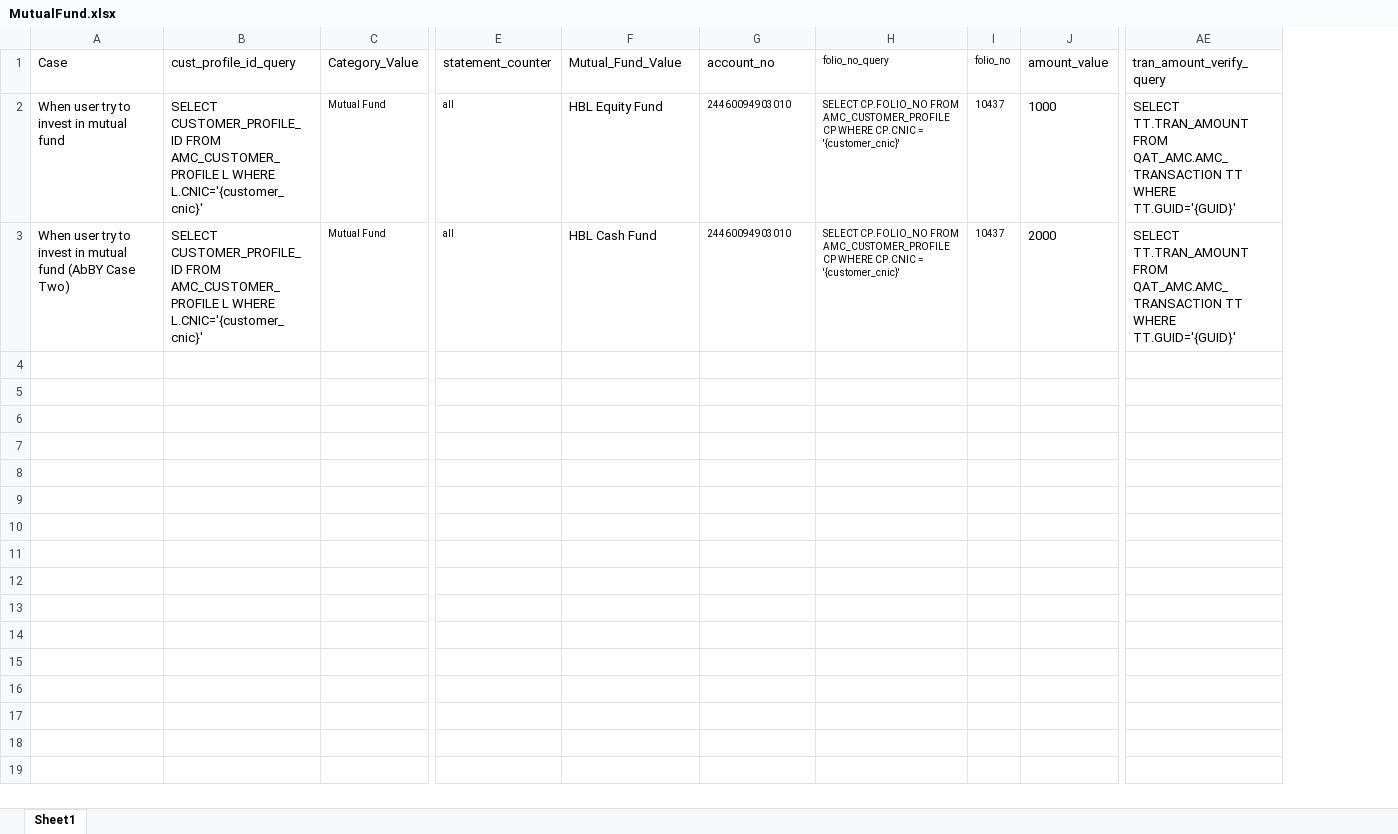
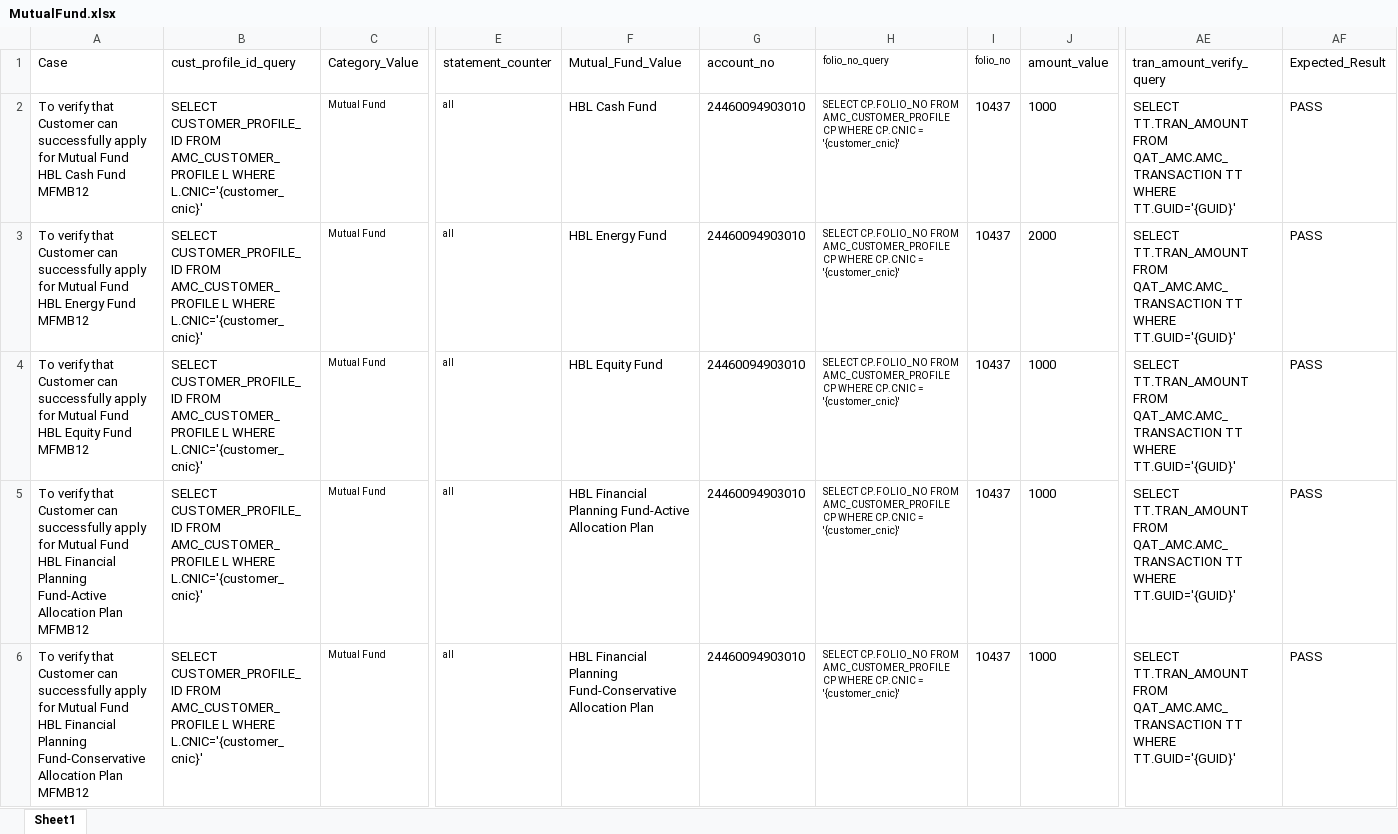
Before and after one commit to MojizMehdi/MojizMehdi, an Excel workbook: HBLAutomationAndroid/Resources/Feature/HBLMobile/Data/MutualFund.xlsx, sheet Sheet1, drawn as a sheet; only a part is shown, gaps mark what is left out; values as stored, in another font and other column widths than the file's, no borders; rows hold the shown columns only; the diff covers the shown part only; the diff names each change by its address in the sheet, - before the commit and + after, or states it on an @@ line.

```diff
--- a/HBLAutomationAndroid/Resources/Feature/HBLMobile/Data/MutualFund.xlsx (sheet Sheet1)
+++ b/HBLAutomationAndroid/Resources/Feature/HBLMobile/Data/MutualFund.xlsx (sheet Sheet1)
+column AF (Expected_Result), rows 2-3: PASS | PASS
-A2 (Case): When user try to invest in mutual fund
+A2 (Case): To verify that Customer can successfully apply for Mutual Fund HBL Cash Fund MFMB12
-F2 (Mutual_Fund_Value): HBL Equity Fund
+F2 (Mutual_Fund_Value): HBL Cash Fund
@@ G2:G3 text size: larger @@
@@ I2:I3 text size: larger @@
-A3 (Case): When user try to invest in mutual fund (AbBY Case Two)
+A3 (Case): To verify that Customer can successfully apply for Mutual Fund HBL Energy Fund MFMB12
-F3 (Mutual_Fund_Value): HBL Cash Fund
+F3 (Mutual_Fund_Value): HBL Energy Fund
+row 4: To verify that Customer can successfully apply for Mutual Fund HBL Equity Fund MFMB12 | SELECT CUSTOMER_PROFILE_ID FROM AMC_CUSTOMER_PROFILE L WHERE L.CNIC='{customer_cnic}' | Mutual Fund | all | HBL Equity Fund | 24460094903010 | SELECT CP.FOLIO_NO FROM AMC_CUSTOMER_PROFILE CP WHERE CP.CNIC = '{customer_cnic}' | 10437 | 1000 | SELECT TT.TRAN_AMOUNT FROM QAT_AMC.AMC_TRANSACTION TT WHERE TT.GUID='{GUID}' | PASS
+row 5: To verify that Customer can successfully apply for Mutual Fund HBL Financial Planning Fund-Active Allocation Plan MFMB12 | SELECT CUSTOMER_PROFILE_ID FROM AMC_CUSTOMER_PROFILE L WHERE L.CNIC='{customer_cnic}' | Mutual Fund | all | HBL Financial Planning Fund-Active Allocation Plan | 24460094903010 | SELECT CP.FOLIO_NO FROM AMC_CUSTOMER_PROFILE CP WHERE CP.CNIC = '{customer_cnic}' | 10437 | 1000 | SELECT TT.TRAN_AMOUNT FROM QAT_AMC.AMC_TRANSACTION TT WHERE TT.GUID='{GUID}' | PASS
+row 6: To verify that Customer can successfully apply for Mutual Fund HBL Financial Planning Fund-Conservative Allocation Plan MFMB12 | SELECT CUSTOMER_PROFILE_ID FROM AMC_CUSTOMER_PROFILE L WHERE L.CNIC='{customer_cnic}' | Mutual Fund | all | HBL Financial Planning Fund-Conservative Allocation Plan | 24460094903010 | SELECT CP.FOLIO_NO FROM AMC_CUSTOMER_PROFILE CP WHERE CP.CNIC = '{customer_cnic}' | 10437 | 1000 | SELECT TT.TRAN_AMOUNT FROM QAT_AMC.AMC_TRANSACTION TT WHERE TT.GUID='{GUID}' | PASS
```
Also changed, not shown: 34 added rows elsewhere in this sheet, HBLAutomationAndroid/Resources/Feature/HBLMobile/Data/BillPayment(ExistingBene).xlsx, HBLAutomationAndroid/Resources/Feature/HBLMobile/Data/BillPayment(ExistingBene)ViaHome.xlsx, 52 other files.
